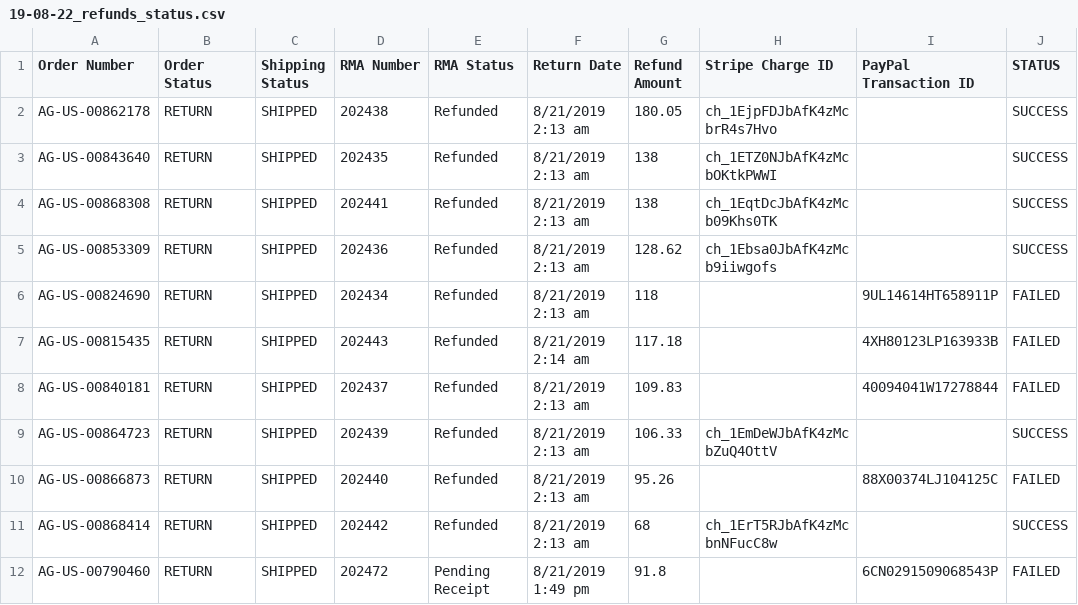
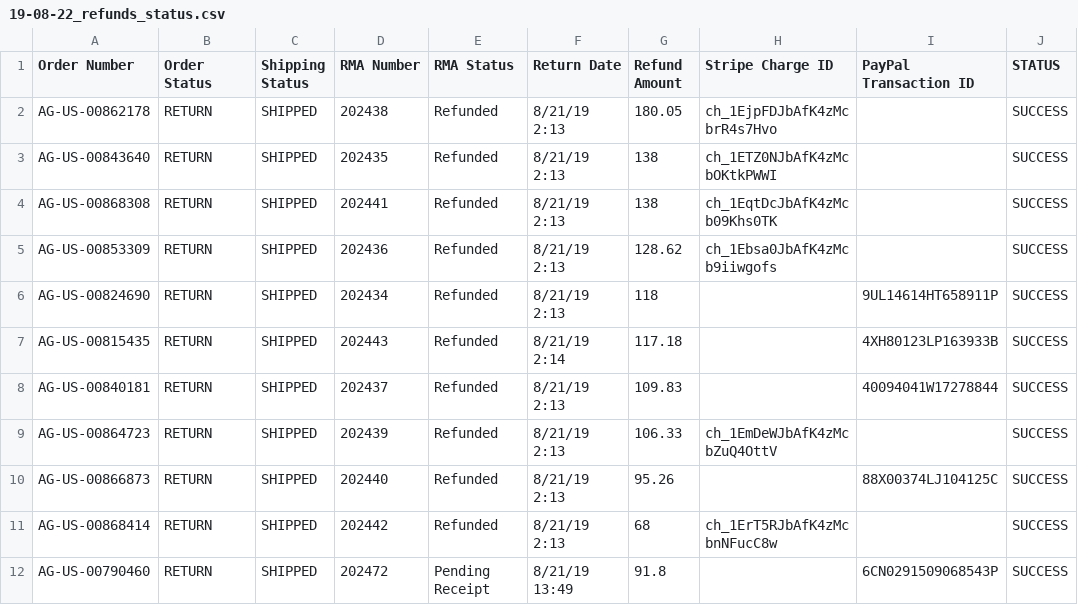
Before and after one commit to american-giant/ag_refunds_bulk_processor, a CSV file: archive/19-08-22/19-08-22_refunds_status.csv, drawn as a sheet.

```diff
--- a/archive/19-08-22/19-08-22_refunds_status.csv
+++ b/archive/19-08-22/19-08-22_refunds_status.csv
@@ -1,12 +1,12 @@
 Order Number,Order Status,Shipping Status,RMA Number,RMA Status,Return Date,Refund Amount,Stripe Charge ID,PayPal Transaction ID,STATUS
-AG-US-00862178,RETURN,SHIPPED,202438,Refunded,8/21/2019 2:13 am,180.05,ch_1EjpFDJbAfK4zMcbrR4s7Hvo,,SUCCESS
-AG-US-00843640,RETURN,SHIPPED,202435,Refunded,8/21/2019 2:13 am,138,ch_1ETZ0NJbAfK4zMcbOKtkPWWI,,SUCCESS
-AG-US-00868308,RETURN,SHIPPED,202441,Refunded,8/21/2019 2:13 am,138,ch_1EqtDcJbAfK4zMcb09Khs0TK,,SUCCESS
-AG-US-00853309,RETURN,SHIPPED,202436,Refunded,8/21/2019 2:13 am,128.62,ch_1Ebsa0JbAfK4zMcb9iiwgofs,,SUCCESS
-AG-US-00824690,RETURN,SHIPPED,202434,Refunded,8/21/2019 2:13 am,118,,9UL14614HT658911P,FAILED
-AG-US-00815435,RETURN,SHIPPED,202443,Refunded,8/21/2019 2:14 am,117.18,,4XH80123LP163933B,FAILED
-AG-US-00840181,RETURN,SHIPPED,202437,Refunded,8/21/2019 2:13 am,109.83,,40094041W17278844,FAILED
-AG-US-00864723,RETURN,SHIPPED,202439,Refunded,8/21/2019 2:13 am,106.33,ch_1EmDeWJbAfK4zMcbZuQ4OttV,,SUCCESS
-AG-US-00866873,RETURN,SHIPPED,202440,Refunded,8/21/2019 2:13 am,95.26,,88X00374LJ104125C,FAILED
-AG-US-00868414,RETURN,SHIPPED,202442,Refunded,8/21/2019 2:13 am,68,ch_1ErT5RJbAfK4zMcbnNFucC8w,,SUCCESS
-AG-US-00790460,RETURN,SHIPPED,202472,Pending Receipt,8/21/2019 1:49 pm,91.8,,6CN0291509068543P,FAILED
+AG-US-00862178,RETURN,SHIPPED,202438,Refunded,8/21/19 2:13,180.05,ch_1EjpFDJbAfK4zMcbrR4s7Hvo,,SUCCESS
+AG-US-00843640,RETURN,SHIPPED,202435,Refunded,8/21/19 2:13,138,ch_1ETZ0NJbAfK4zMcbOKtkPWWI,,SUCCESS
+AG-US-00868308,RETURN,SHIPPED,202441,Refunded,8/21/19 2:13,138,ch_1EqtDcJbAfK4zMcb09Khs0TK,,SUCCESS
+AG-US-00853309,RETURN,SHIPPED,202436,Refunded,8/21/19 2:13,128.62,ch_1Ebsa0JbAfK4zMcb9iiwgofs,,SUCCESS
+AG-US-00824690,RETURN,SHIPPED,202434,Refunded,8/21/19 2:13,118,,9UL14614HT658911P,SUCCESS
+AG-US-00815435,RETURN,SHIPPED,202443,Refunded,8/21/19 2:14,117.18,,4XH80123LP163933B,SUCCESS
+AG-US-00840181,RETURN,SHIPPED,202437,Refunded,8/21/19 2:13,109.83,,40094041W17278844,SUCCESS
+AG-US-00864723,RETURN,SHIPPED,202439,Refunded,8/21/19 2:13,106.33,ch_1EmDeWJbAfK4zMcbZuQ4OttV,,SUCCESS
+AG-US-00866873,RETURN,SHIPPED,202440,Refunded,8/21/19 2:13,95.26,,88X00374LJ104125C,SUCCESS
+AG-US-00868414,RETURN,SHIPPED,202442,Refunded,8/21/19 2:13,68,ch_1ErT5RJbAfK4zMcbnNFucC8w,,SUCCESS
+AG-US-00790460,RETURN,SHIPPED,202472,Pending Receipt,8/21/19 13:49,91.8,,6CN0291509068543P,SUCCESS
```
Also changed, not shown: 1 other file.
